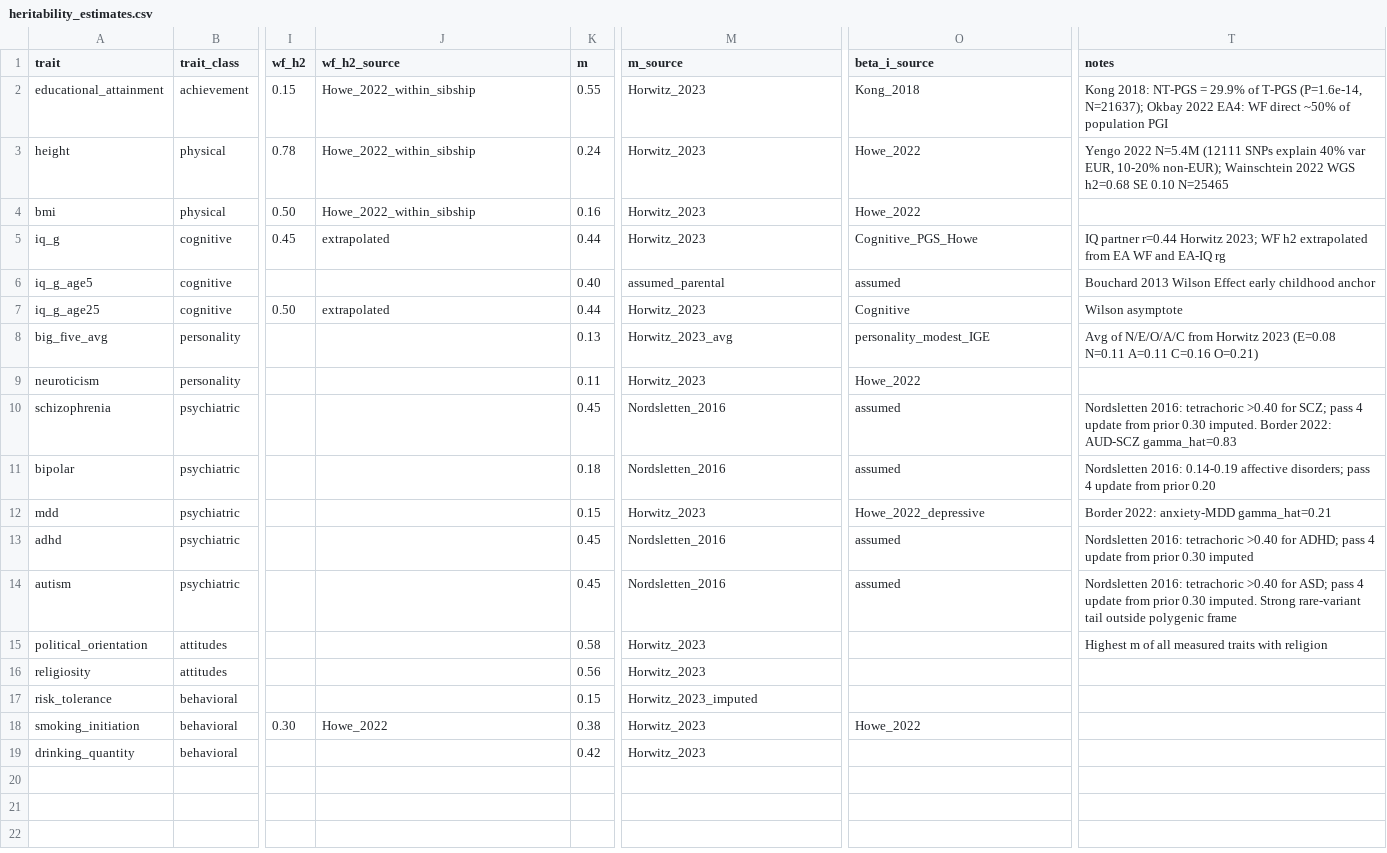
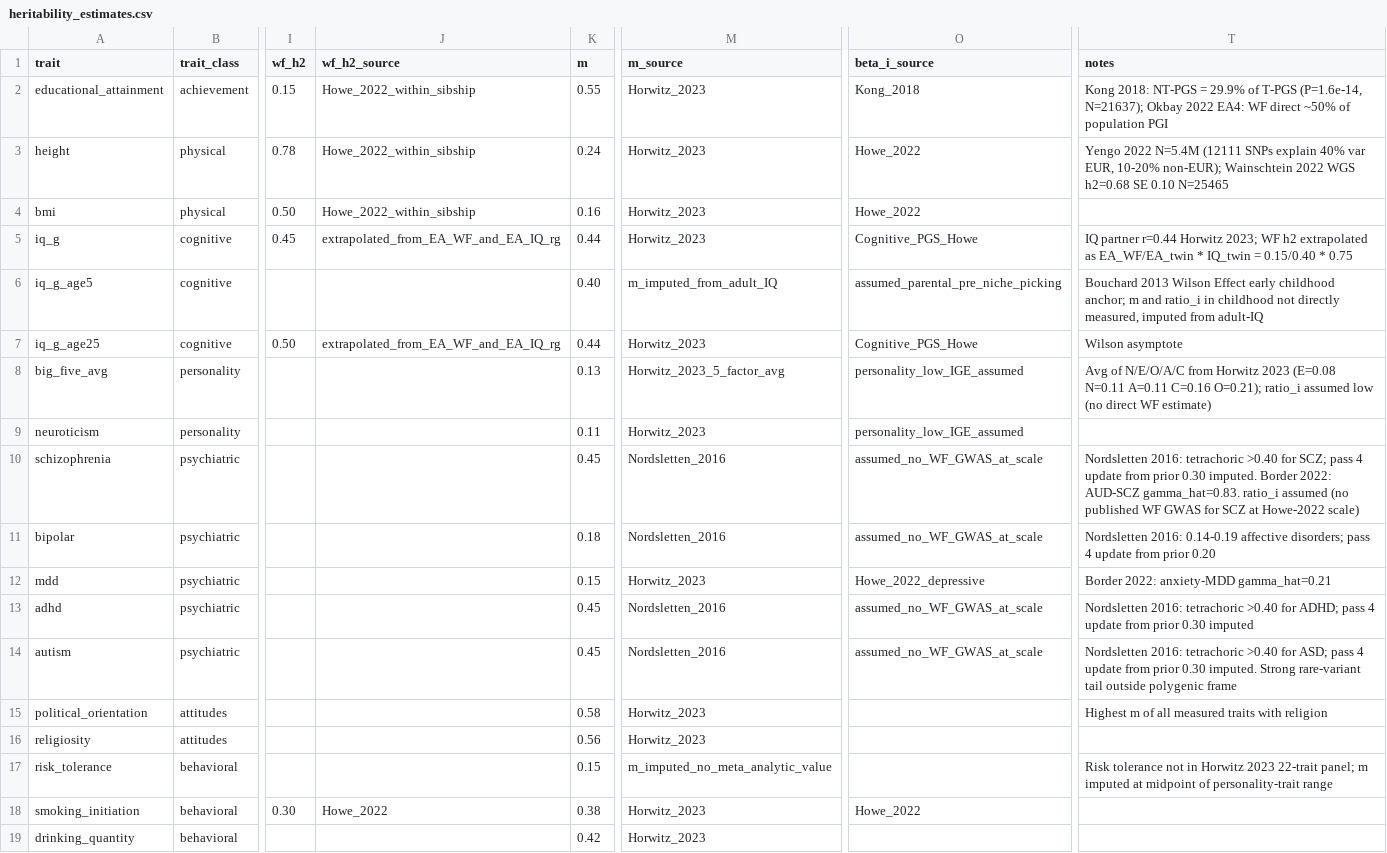
Before and after one commit to theodorewright11/theodore_wright_website, a CSV file: public/data/human-psych-variation/heritability_estimates.csv, drawn as a sheet; only a part is shown, gaps mark what is left out; the diff names each change by its address in the sheet, - before the commit and + after, or states it on an @@ line.

```diff
--- a/public/data/human-psych-variation/heritability_estimates.csv
+++ b/public/data/human-psych-variation/heritability_estimates.csv
-J5 (wf_h2_source): extrapolated
+J5 (wf_h2_source): extrapolated_from_EA_WF_and_EA_IQ_rg
-T5 (notes): …h2 extrapolated from EA WF and EA-IQ rg
+T5 (notes): …h2 extrapolated as EA_WF/EA_twin * IQ_twin = 0.15/0.40 * 0.75
-M6 (m_source): assumed_parental
+M6 (m_source): m_imputed_from_adult_IQ
-O6 (beta_i_source): assumed
+O6 (beta_i_source): assumed_parental_pre_niche_picking
-T6 (notes): …early childhood anchor
+T6 (notes): …early childhood anchor; m and ratio_i in childhood not directly measured, imputed from adult-IQ
-J7 (wf_h2_source): extrapolated
+J7 (wf_h2_source): extrapolated_from_EA_WF_and_EA_IQ_rg
-O7 (beta_i_source): Cognitive
+O7 (beta_i_source): Cognitive_PGS_Howe
-M8 (m_source): Horwitz_2023_avg
+M8 (m_source): Horwitz_2023_5_factor_avg
-O8 (beta_i_source): personality_modest_IGE
+O8 (beta_i_source): personality_low_IGE_assumed
-T8 (notes): …A=0.11 C=0.16 O=0.21)
+T8 (notes): …A=0.11 C=0.16 O=0.21); ratio_i assumed low (no direct WF estimate)
-O9 (beta_i_source): Howe_2022
+O9 (beta_i_source): personality_low_IGE_assumed
-O10:O11 (beta_i_source): assumed
+O10:O11 (beta_i_source): assumed_no_WF_GWAS_at_scale
-T10 (notes): …2022: AUD-SCZ gamma_hat=0.83
+T10 (notes): …2022: AUD-SCZ gamma_hat=0.83. ratio_i assumed (no published WF GWAS for SCZ at Howe-2022 scale)
-O13:O14 (beta_i_source): assumed
+O13:O14 (beta_i_source): assumed_no_WF_GWAS_at_scale
-M17 (m_source): Horwitz_2023_imputed
+M17 (m_source): m_imputed_no_meta_analytic_value
-T17 (notes): (empty)
+T17 (notes): Risk tolerance not in Horwitz 2023 22-trait panel; m imputed at midpoint of personality-trait range
```
Also changed, not shown: 3 other files.
